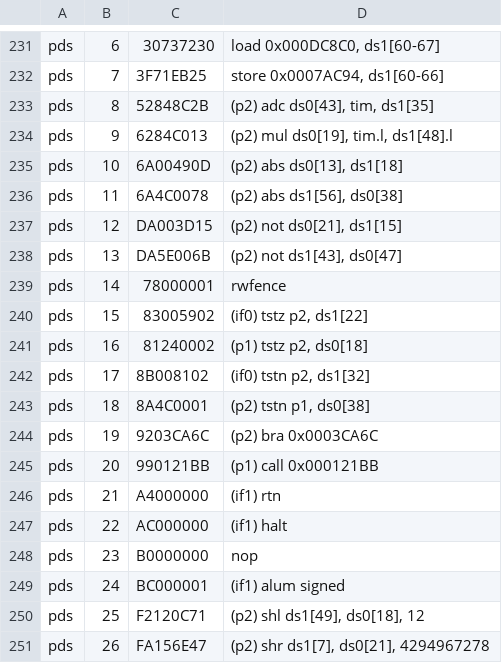
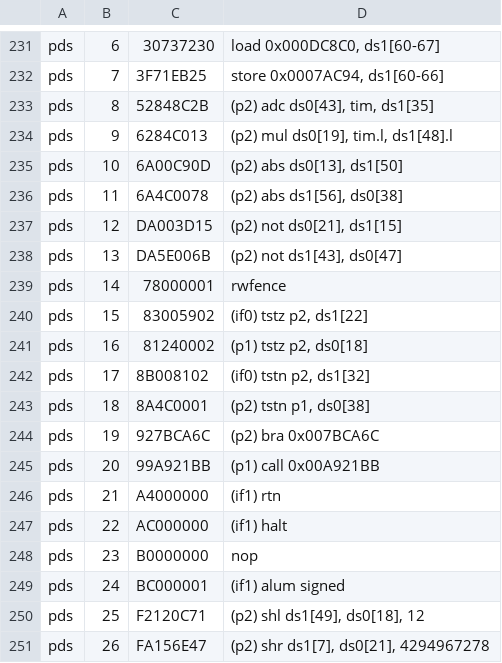
Before and after one commit to adn770/resgx545, a TSV file: tools/usse-dis/pinned.tsv, drawn as a sheet; only a part is shown, gaps mark what is left out.

```diff
--- a/tools/usse-dis/pinned.tsv
+++ b/tools/usse-dis/pinned.tsv
@@ -234,3 +234,3 @@ pds	8	52848C2B	(p2) adc ds0[43], tim, ds1[35]
 pds	9	6284C013	(p2) mul ds0[19], tim.l, ds1[48].l
-pds	10	6A00490D	(p2) abs ds0[13], ds1[18]
+pds	10	6A00C90D	(p2) abs ds0[13], ds1[50]
 pds	11	6A4C0078	(p2) abs ds1[56], ds0[38]
@@ -243,4 +243,4 @@ pds	17	8B008102	(if0) tstn p2, ds1[32]
 pds	18	8A4C0001	(p2) tstn p1, ds0[38]
-pds	19	9203CA6C	(p2) bra 0x0003CA6C
-pds	20	990121BB	(p1) call 0x000121BB
+pds	19	927BCA6C	(p2) bra 0x007BCA6C
+pds	20	99A921BB	(p1) call 0x00A921BB
 pds	21	A4000000	(if1) rtn
```
Also changed, not shown: 59 other files.
